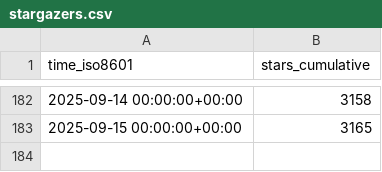
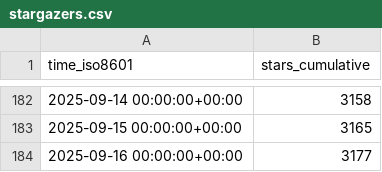
Before and after one commit to jjtolton/unity-mcp, a CSV file: CoplayDev/unity-mcp/ghrs-data/stargazers.csv, drawn as a sheet; only a part is shown, gaps mark what is left out.

```diff
--- a/CoplayDev/unity-mcp/ghrs-data/stargazers.csv
+++ b/CoplayDev/unity-mcp/ghrs-data/stargazers.csv
@@ -183 +183,2 @@ time_iso8601,stars_cumulative
 2025-09-15 00:00:00+00:00,3165
+2025-09-16 00:00:00+00:00,3177
```
Also changed, not shown: CoplayDev/unity-mcp/ghrs-data/forks.csv.
